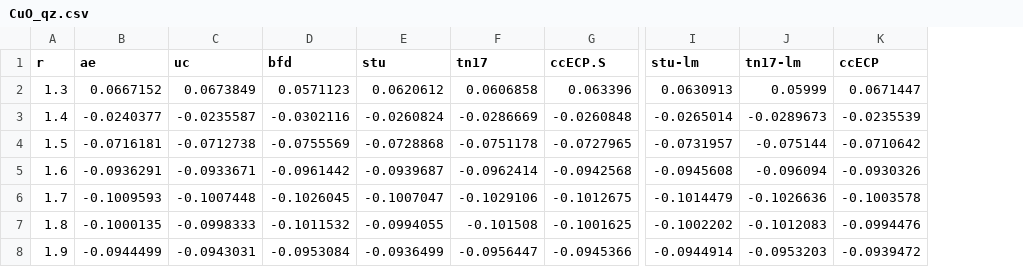
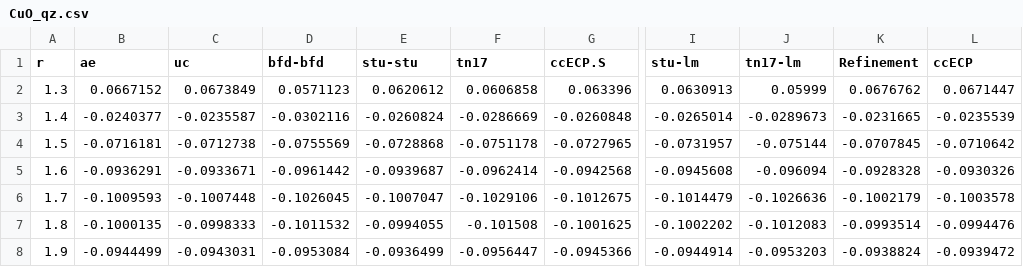
Before and after one commit to camelto2/correlated-data, a CSV file: csv/CuO_qz.csv, drawn as a sheet; only a part is shown, gaps mark what is left out; the diff names each change by its address in the sheet, - before the commit and + after, or states it on an @@ line.

Commit message:
Refinement and 5z Hydrid

```diff
--- a/csv/CuO_qz.csv
+++ b/csv/CuO_qz.csv
+column K (Refinement), rows 2-8: 0.0676762 | -0.0231665 | -0.0707845 | -0.0928328 | -0.1002179 | -0.0993514 | -0.0938824
-D1: bfd
+D1: bfd-bfd
-E1: stu
+E1: stu-stu
```
Also changed, not shown: csv/CoO_qz.csv, csv/NiO_qz.csv, 3 other files.
